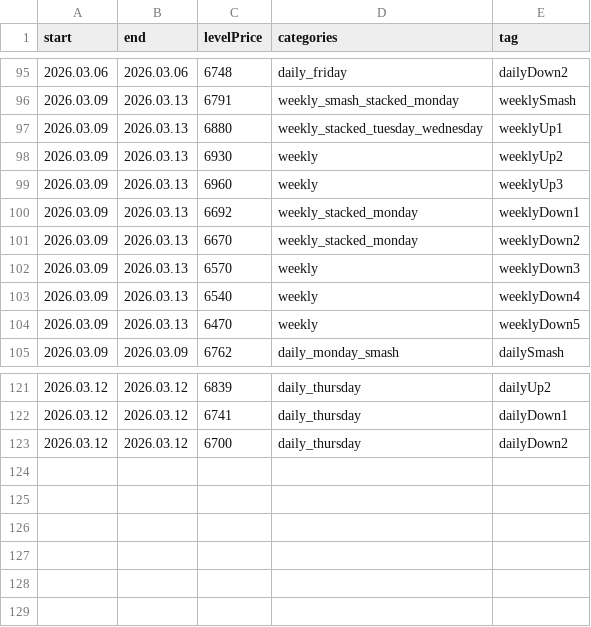
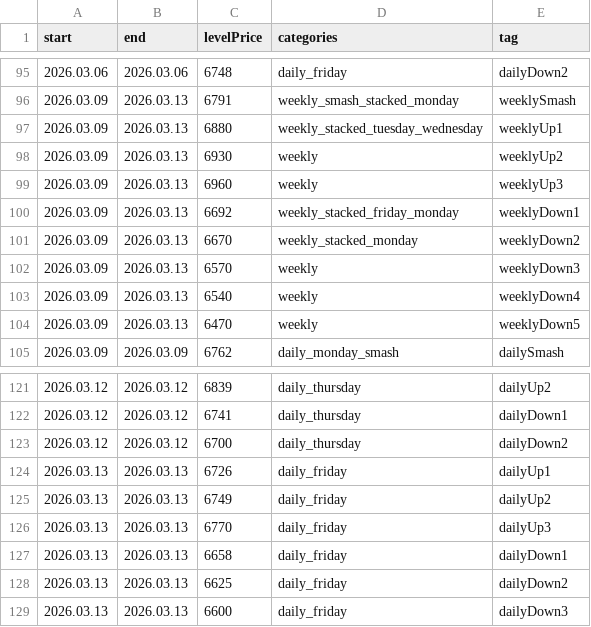
Before and after one commit to AleksanderStefankowski/mt_ea, a CSV file: Experts/Examples/Smashelito/levelsinfo_zeFinal.csv, drawn as a sheet; only a part is shown, gaps mark what is left out.

Commit message:
levelsds

```diff
--- a/Experts/Examples/Smashelito/levelsinfo_zeFinal.csv
+++ b/Experts/Examples/Smashelito/levelsinfo_zeFinal.csv
@@ -99,3 +99,3 @@ start,end,levelPrice,categories,tag
 2026.03.09,2026.03.13,6960,weekly,weeklyUp3
-2026.03.09,2026.03.13,6692,weekly_stacked_monday,weeklyDown1
+2026.03.09,2026.03.13,6692,weekly_stacked_friday_monday,weeklyDown1
 2026.03.09,2026.03.13,6670,weekly_stacked_monday,weeklyDown2
@@ -123 +123,7 @@ start,end,levelPrice,categories,tag
 2026.03.12,2026.03.12,6700,daily_thursday,dailyDown2
+2026.03.13,2026.03.13,6726,daily_friday,dailyUp1
+2026.03.13,2026.03.13,6749,daily_friday,dailyUp2
+2026.03.13,2026.03.13,6770,daily_friday,dailyUp3
+2026.03.13,2026.03.13,6658,daily_friday,dailyDown1
+2026.03.13,2026.03.13,6625,daily_friday,dailyDown2
+2026.03.13,2026.03.13,6600,daily_friday,dailyDown3
```
Also changed, not shown: 2 other files.
